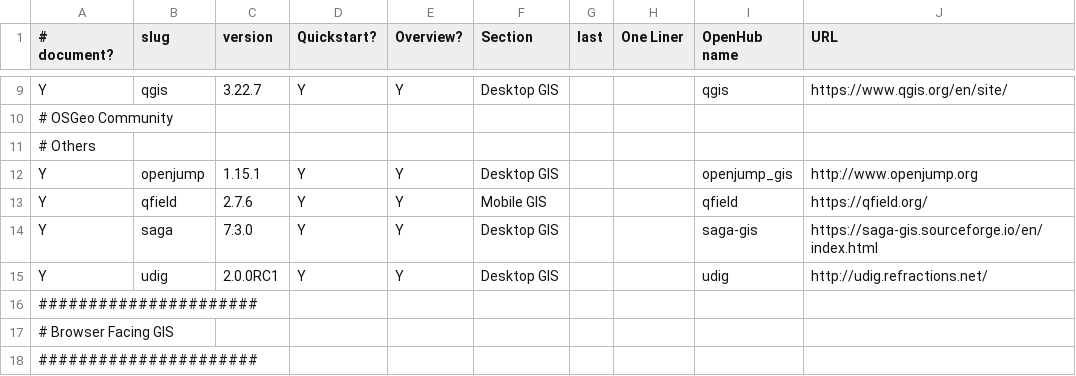
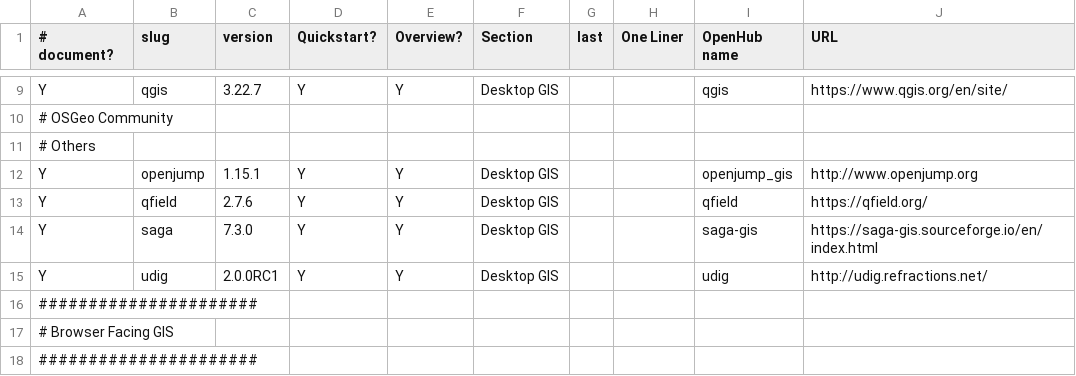
Before and after one commit to OSGeo/OSGeoLive-doc, a CSV file: projects_info.csv, drawn as a sheet; only a part is shown, gaps mark what is left out; the diff names each change by its address in the sheet, - before the commit and + after, or states it on an @@ line.

Commit message:
Mobile -> Desktop

```diff
--- a/projects_info.csv
+++ b/projects_info.csv
-F13 (Section): Mobile GIS
+F13 (Section): Desktop GIS
```
